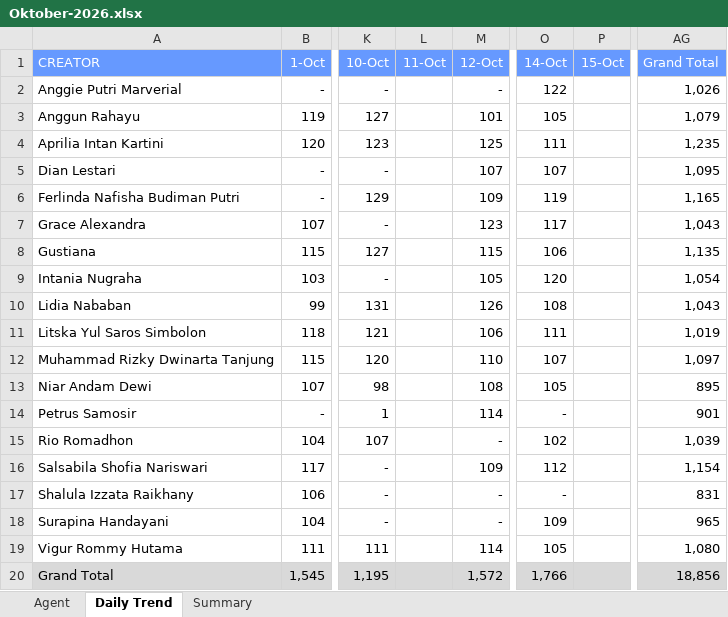
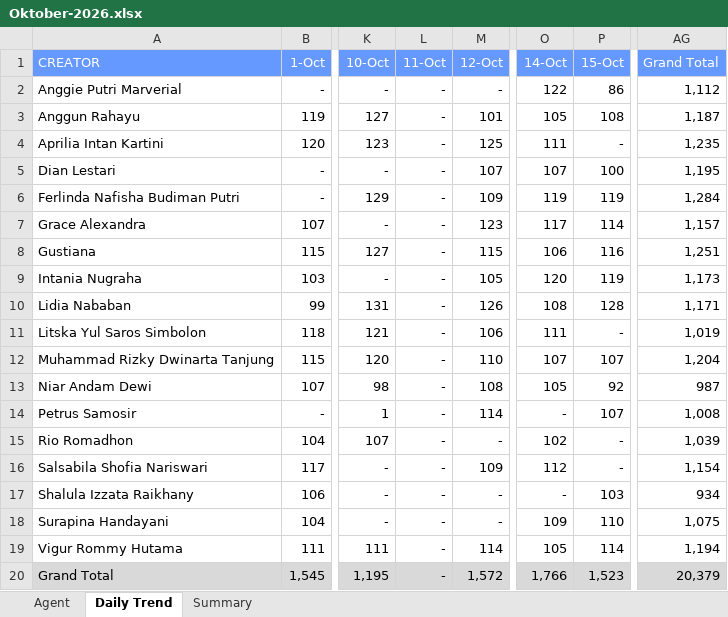
Before and after one commit to AlvyFahmy/Agent_Retention, an Excel workbook: Oktober-2026.xlsx, sheet Daily Trend, drawn as a sheet; only a part is shown, gaps mark what is left out; values as stored, in another font and other column widths than the file's, no borders; conditional formats not drawn; the diff names each change by its address in the sheet, - before the commit and + after, or states it on an @@ line.

```diff
--- a/Oktober-2026.xlsx (sheet Daily Trend)
+++ b/Oktober-2026.xlsx (sheet Daily Trend)
-L2:L20 (11-Oct): (empty)
+L2:L20 (11-Oct): -
-P2 (15-Oct): (empty)
+P2 (15-Oct): 86
-AG2 (Grand Total): 1,026
+AG2 (Grand Total): 1,112
-P3 (15-Oct): (empty)
+P3 (15-Oct): 108
-AG3 (Grand Total): 1,079
+AG3 (Grand Total): 1,187
-P4 (15-Oct): (empty)
+P4 (15-Oct): -
-P5 (15-Oct): (empty)
+P5 (15-Oct): 100
-AG5 (Grand Total): 1,095
+AG5 (Grand Total): 1,195
-P6 (15-Oct): (empty)
+P6 (15-Oct): 119
-AG6 (Grand Total): 1,165
+AG6 (Grand Total): 1,284
-P7 (15-Oct): (empty)
+P7 (15-Oct): 114
-AG7 (Grand Total): 1,043
+AG7 (Grand Total): 1,157
-P8 (15-Oct): (empty)
+P8 (15-Oct): 116
-AG8 (Grand Total): 1,135
+AG8 (Grand Total): 1,251
-P9 (15-Oct): (empty)
+P9 (15-Oct): 119
-AG9 (Grand Total): 1,054
+AG9 (Grand Total): 1,173
-P10 (15-Oct): (empty)
+P10 (15-Oct): 128
-AG10 (Grand Total): 1,043
+AG10 (Grand Total): 1,171
-P11 (15-Oct): (empty)
+P11 (15-Oct): -
-P12 (15-Oct): (empty)
+P12 (15-Oct): 107
-AG12 (Grand Total): 1,097
+AG12 (Grand Total): 1,204
-P13 (15-Oct): (empty)
+P13 (15-Oct): 92
-AG13 (Grand Total): 895
+AG13 (Grand Total): 987
-P14 (15-Oct): (empty)
+P14 (15-Oct): 107
-AG14 (Grand Total): 901
+AG14 (Grand Total): 1,008
-P15:P16 (15-Oct): (empty)
+P15:P16 (15-Oct): -
-P17 (15-Oct): (empty)
+P17 (15-Oct): 103
-AG17 (Grand Total): 831
+AG17 (Grand Total): 934
-P18 (15-Oct): (empty)
+P18 (15-Oct): 110
-AG18 (Grand Total): 965
+AG18 (Grand Total): 1,075
-P19 (15-Oct): (empty)
+P19 (15-Oct): 114
-AG19 (Grand Total): 1,080
+AG19 (Grand Total): 1,194
-P20 (15-Oct): (empty)
+P20 (15-Oct): 1,523
-AG20 (Grand Total): 18,856
+AG20 (Grand Total): 20,379
```
Also changed, not shown: sheet Agent, sheet Summary.
